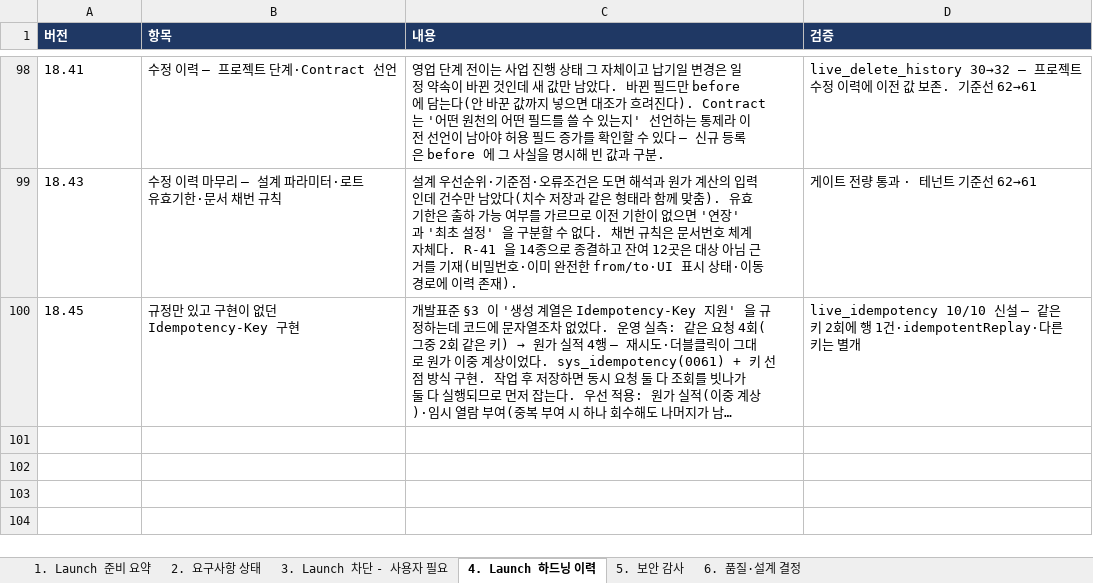
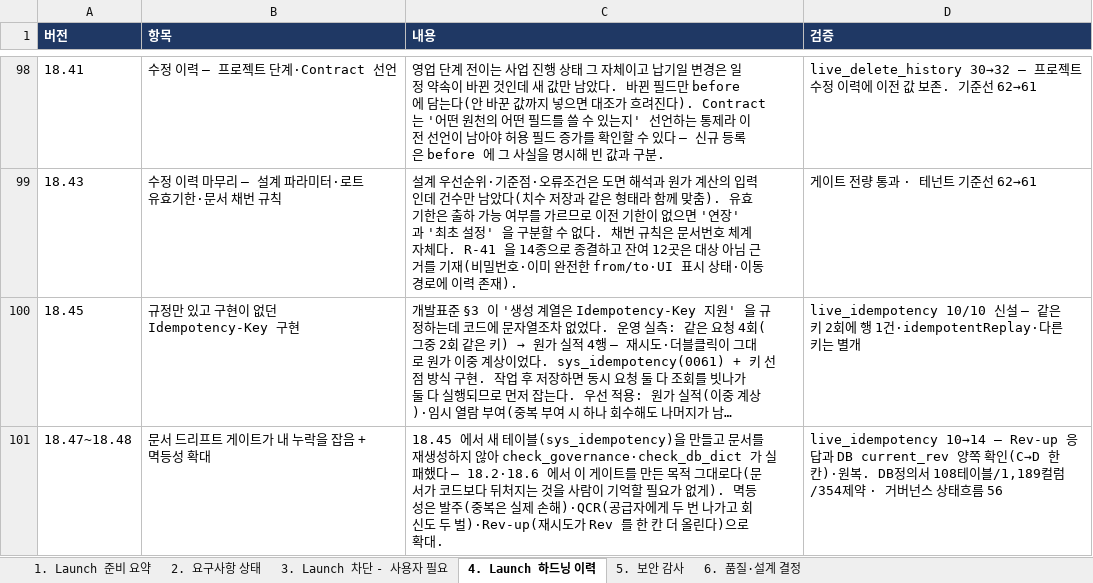
Before and after one commit to fankh/external-projects, an Excel workbook: edim-ai-blueprint/docs/EDIM_Launch준비상태.xlsx, sheet 4. Launch 하드닝 이력, drawn as a sheet; only a part is shown, gaps mark what is left out; long unchanged cells end in …; values as stored, in another font and other column widths than the file's, no borders; the diff names each change by its address in the sheet, - before the commit and + after, or states it on an @@ line.

Commit message:
18.49: docs: 18.47~18.48 반영 (드리프트 게이트 자체 검증 · 멱등성 5종)

```diff
--- a/edim-ai-blueprint/docs/EDIM_Launch준비상태.xlsx (sheet 4. Launch 하드닝 이력)
+++ b/edim-ai-blueprint/docs/EDIM_Launch준비상태.xlsx (sheet 4. Launch 하드닝 이력)
+row 101: 18.47~18.48 | 문서 드리프트 게이트가 내 누락을 잡음 + 멱등성 확대 | 18.45 에서 새 테이블(sys_idempotency)을 만들고 문서를 재생성하지 않아 check_governance·check_db_dict 가 실패했다 — 18.2·18.6 에서 이 게이트를 만든 목적 그대로다(문서가 코드보다 뒤처지는 것을 사람이 기억할 필요가 없게). 멱등성은 발주(중복은 실제 손해)·QCR(공급자에게 두 번 나가고 회신도 두 벌)·Rev-up(재시도가 Rev 를 한 칸 더 올린다)으로 확대. | live_idempotency 10→14 — Rev-up 응답과 DB current_rev 양쪽 확인(C→D 한 칸)·원복. DB정의서 108테이블/1,189컬럼/354제약 · 거버넌스 상태흐름 56
```
Also changed, not shown: edim-ai-blueprint/docs/EDIM_위험관리대장.xlsx, 1 other file.
